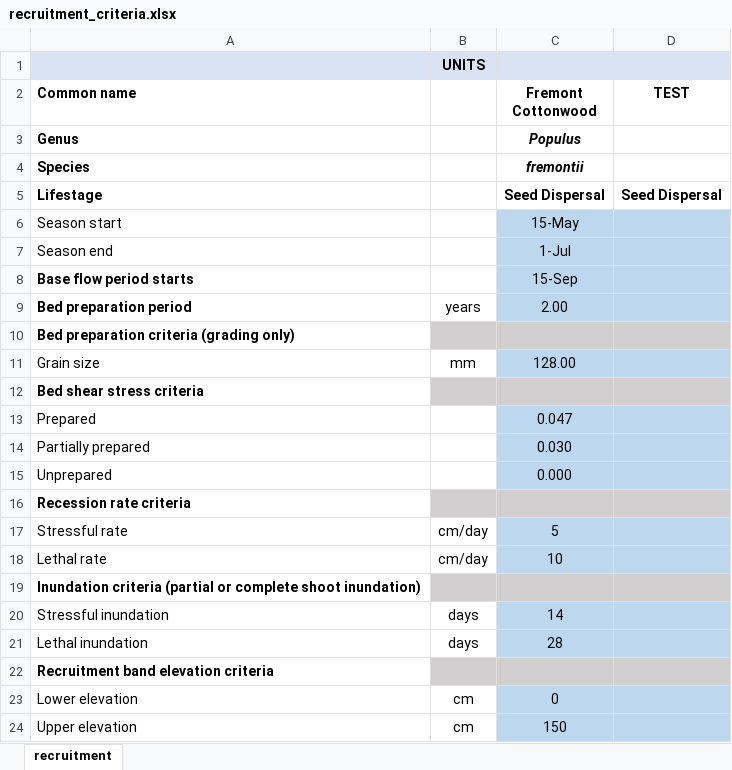
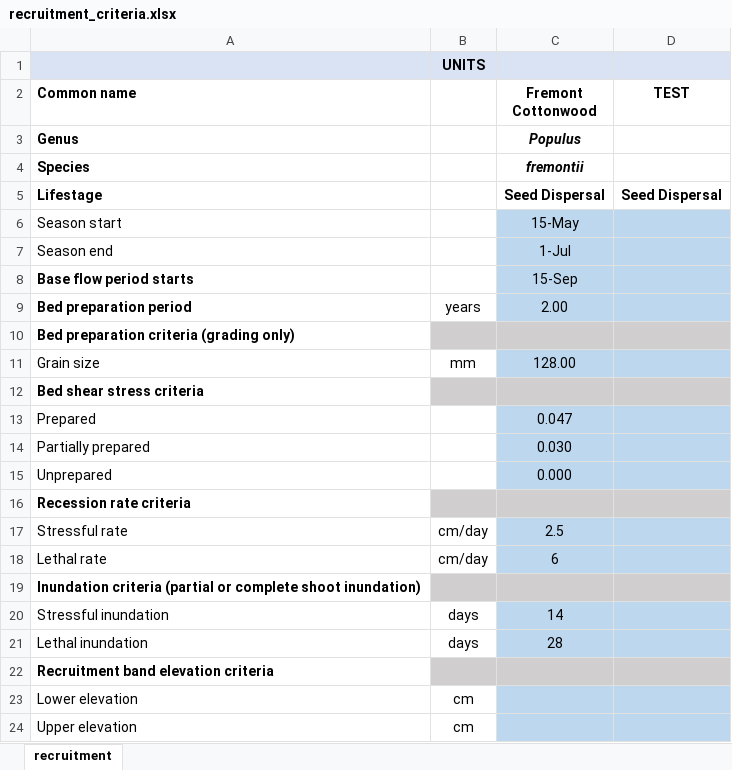
Before and after one commit to RiverArchitect/program, an Excel workbook: RiparianRecruitment/.templates/recruitment_criteria.xlsx, sheet recruitment, drawn as a sheet; values as stored, in another font and other column widths than the file's, no borders; the diff names each change by its address in the sheet, - before the commit and + after, or states it on an @@ line.

Commit message:
update recruitment template worksheet

```diff
--- a/RiparianRecruitment/.templates/recruitment_criteria.xlsx (sheet recruitment)
+++ b/RiparianRecruitment/.templates/recruitment_criteria.xlsx (sheet recruitment)
-C17 (Fremont Cottonwood): 5
+C17 (Fremont Cottonwood): 2.5
-C18 (Fremont Cottonwood): 10
+C18 (Fremont Cottonwood): 6
-C23 (Fremont Cottonwood): 0
+C23 (Fremont Cottonwood): (empty)
-C24 (Fremont Cottonwood): 150
+C24 (Fremont Cottonwood): (empty)
```
